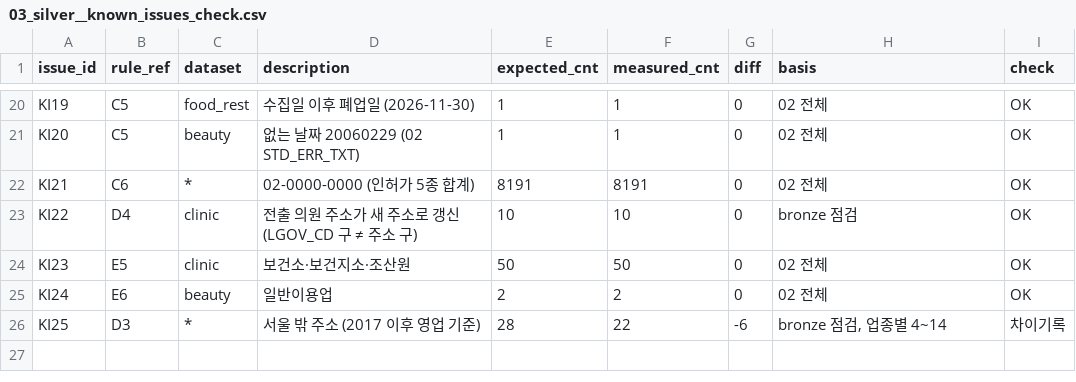
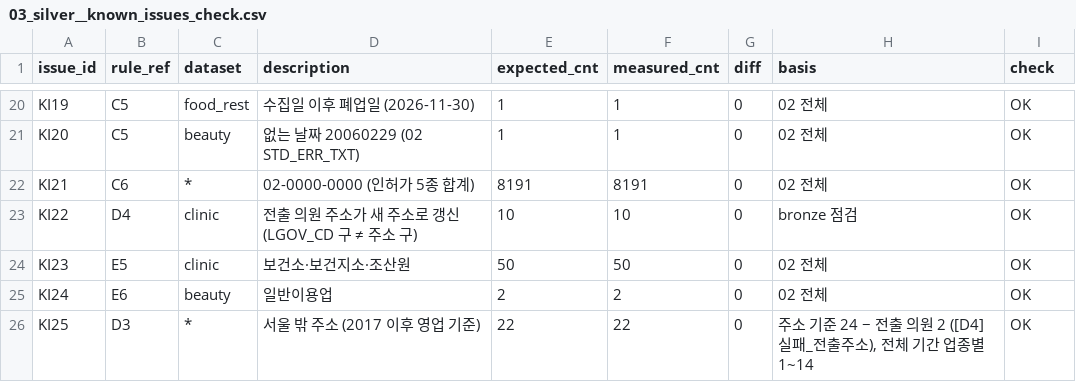
Before and after one commit to encore-ai-campus/mlo-03-p2-team1, a CSV file: report/silver/03_silver__known_issues_check.csv, drawn as a sheet; only a part is shown, gaps mark what is left out.

```diff
--- a/report/silver/03_silver__known_issues_check.csv
+++ b/report/silver/03_silver__known_issues_check.csv
@@ -25,2 +25,2 @@ KI23,E5,clinic,보건소·보건지소·조산원,50,50,0,02 전체,OK
 KI24,E6,beauty,일반이용업,2,2,0,02 전체,OK
-KI25,D3,*,서울 밖 주소 (2017 이후 영업 기준),28,22,-6,"bronze 점검, 업종별 4~14",차이기록
+KI25,D3,*,서울 밖 주소 (2017 이후 영업 기준),22,22,0,"주소 기준 24 − 전출 의원 2 ([D4] 실패_전출주소), 전체 기간 업종별 1~14",OK
```
Also changed, not shown: metadata/known_issues.csv, 2 other files.
